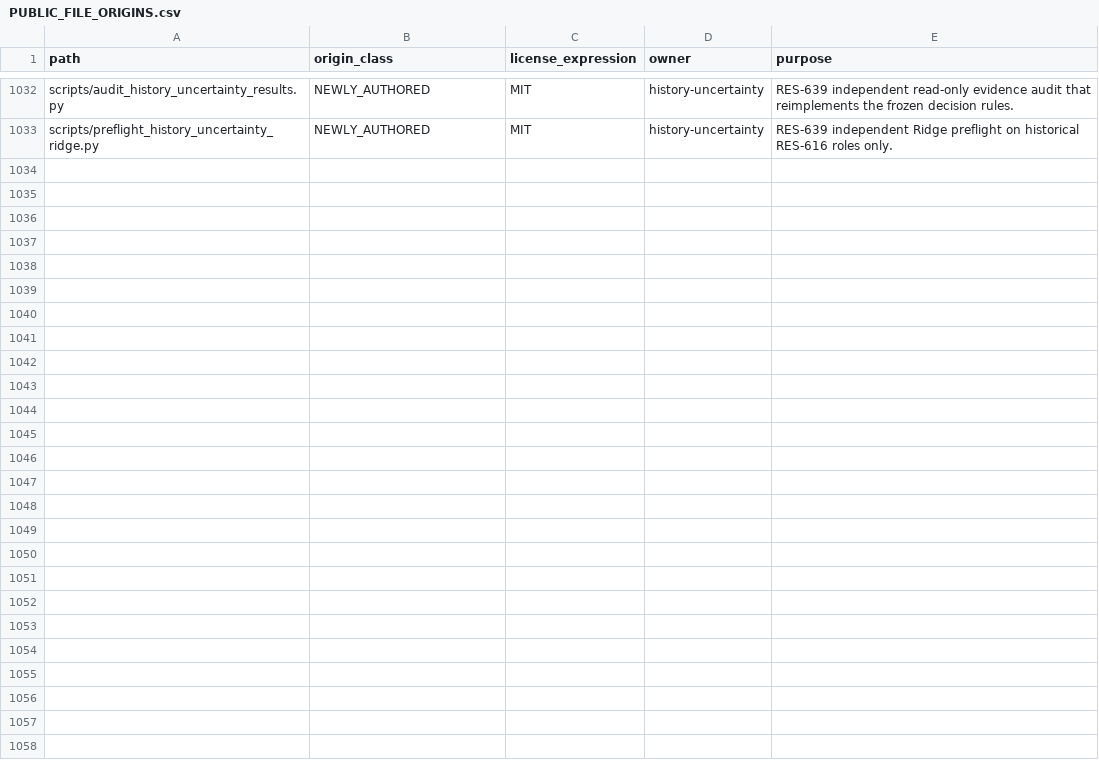
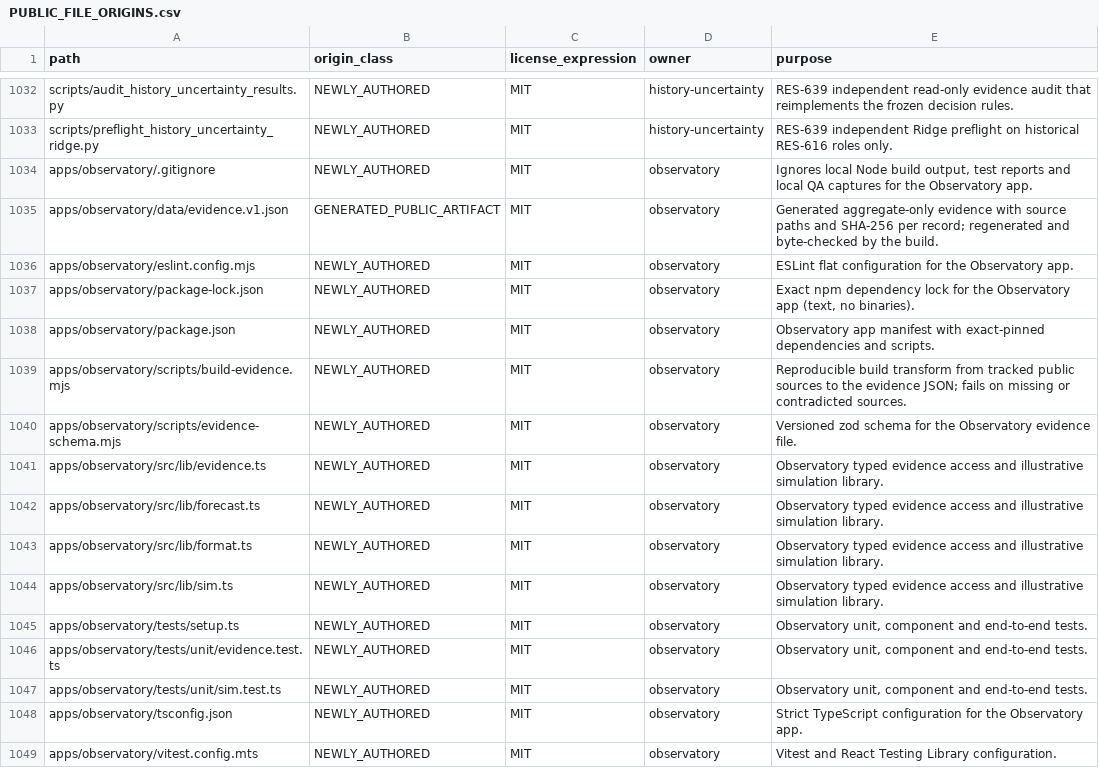
Before and after one commit to Litju/powerlifting-state-research, a CSV file: provenance/PUBLIC_FILE_ORIGINS.csv, drawn as a sheet; only a part is shown, gaps mark what is left out; the diff names each change by its address in the sheet, - before the commit and + after, or states it on an @@ line.

```diff
--- a/provenance/PUBLIC_FILE_ORIGINS.csv
+++ b/provenance/PUBLIC_FILE_ORIGINS.csv
+row 1034: apps/observatory/.gitignore | NEWLY_AUTHORED | MIT | observatory | Ignores local Node build output, test reports and local QA captures for the Observatory app.
+row 1035: apps/observatory/data/evidence.v1.json | GENERATED_PUBLIC_ARTIFACT | MIT | observatory | Generated aggregate-only evidence with source paths and SHA-256 per record; regenerated and byte-checked by the build.
+row 1036: apps/observatory/eslint.config.mjs | NEWLY_AUTHORED | MIT | observatory | ESLint flat configuration for the Observatory app.
+row 1037: apps/observatory/package-lock.json | NEWLY_AUTHORED | MIT | observatory | Exact npm dependency lock for the Observatory app (text, no binaries).
+row 1038: apps/observatory/package.json | NEWLY_AUTHORED | MIT | observatory | Observatory app manifest with exact-pinned dependencies and scripts.
+row 1039: apps/observatory/scripts/build-evidence.mjs | NEWLY_AUTHORED | MIT | observatory | Reproducible build transform from tracked public sources to the evidence JSON; fails on missing or contradicted sources.
+row 1040: apps/observatory/scripts/evidence-schema.mjs | NEWLY_AUTHORED | MIT | observatory | Versioned zod schema for the Observatory evidence file.
+row 1041: apps/observatory/src/lib/evidence.ts | NEWLY_AUTHORED | MIT | observatory | Observatory typed evidence access and illustrative simulation library.
+row 1042: apps/observatory/src/lib/forecast.ts | NEWLY_AUTHORED | MIT | observatory | Observatory typed evidence access and illustrative simulation library.
+row 1043: apps/observatory/src/lib/format.ts | NEWLY_AUTHORED | MIT | observatory | Observatory typed evidence access and illustrative simulation library.
+row 1044: apps/observatory/src/lib/sim.ts | NEWLY_AUTHORED | MIT | observatory | Observatory typed evidence access and illustrative simulation library.
+row 1045: apps/observatory/tests/setup.ts | NEWLY_AUTHORED | MIT | observatory | Observatory unit, component and end-to-end tests.
+row 1046: apps/observatory/tests/unit/evidence.test.ts | NEWLY_AUTHORED | MIT | observatory | Observatory unit, component and end-to-end tests.
+row 1047: apps/observatory/tests/unit/sim.test.ts | NEWLY_AUTHORED | MIT | observatory | Observatory unit, component and end-to-end tests.
+row 1048: apps/observatory/tsconfig.json | NEWLY_AUTHORED | MIT | observatory | Strict TypeScript configuration for the Observatory app.
+row 1049: apps/observatory/vitest.config.mts | NEWLY_AUTHORED | MIT | observatory | Vitest and React Testing Library configuration.
```
Also changed, not shown: 16 other files.
